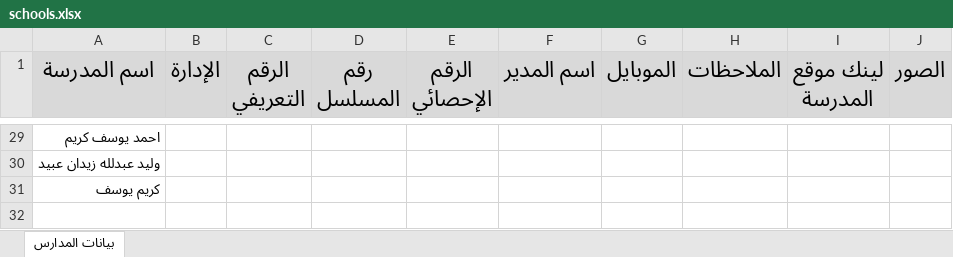
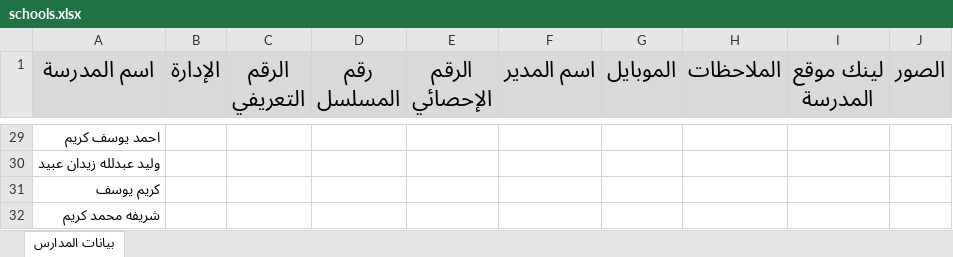
Before and after one commit to waleedzidan2020/editexcel, an Excel workbook: data/schools.xlsx, sheet بيانات المدارس, drawn as a sheet; only a part is shown, gaps mark what is left out; values as stored, in another font and other column widths than the file's, no borders; the diff names each change by its address in the sheet, - before the commit and + after, or states it on an @@ line.

Commit message:
Update data/schools.xlsx from EditExcel

```diff
--- a/data/schools.xlsx (sheet بيانات المدارس)
+++ b/data/schools.xlsx (sheet بيانات المدارس)
+row 32: شريفه محمد كريم
```
